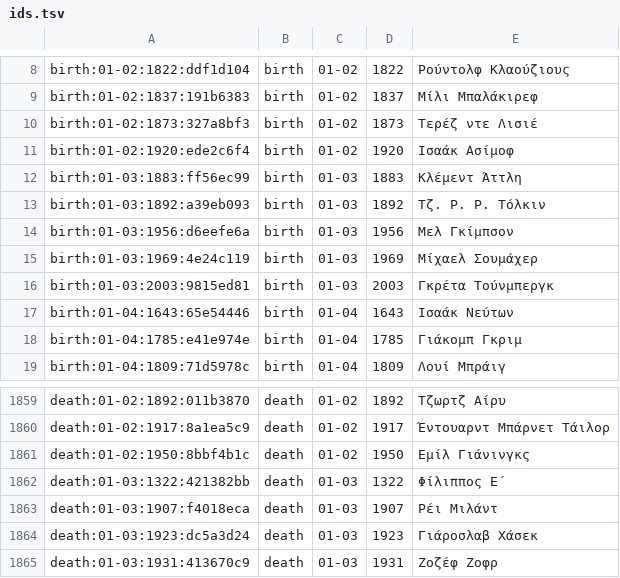
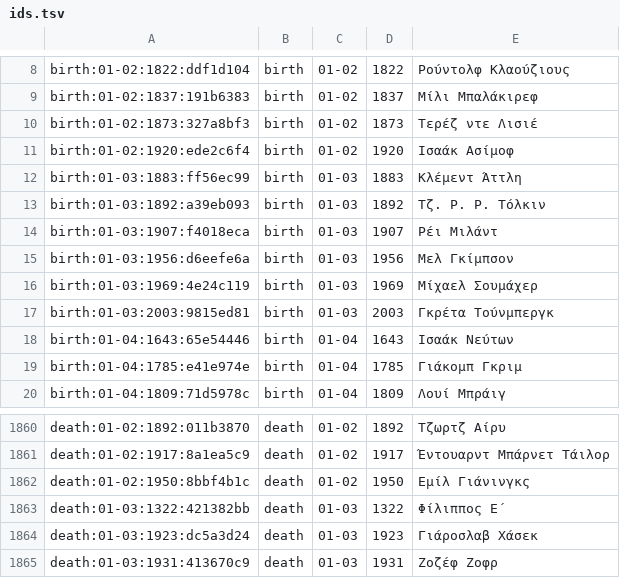
Before and after one commit to gs-applabs/san-shmera, a TSV file: data/ids/ids.tsv, drawn as a sheet; only a part is shown, gaps mark what is left out.

```diff
--- a/data/ids/ids.tsv
+++ b/data/ids/ids.tsv
@@ -13,2 +13,3 @@ birth:01-03:1883:ff56ec99|birth|01-03|1883|Κλέμεντ Άττλη
 birth:01-03:1892:a39eb093|birth|01-03|1892|Τζ. Ρ. Ρ. Τόλκιν
+birth:01-03:1907:f4018eca|birth|01-03|1907|Ρέι Μιλάντ
 birth:01-03:1956:d6eefe6a|birth|01-03|1956|Μελ Γκίμπσον
@@ -1862,3 +1863,2 @@ death:01-02:1950:8bbf4b1c|death|01-02|1950|Εμίλ Γιάνινγκς
 death:01-03:1322:421382bb|death|01-03|1322|Φίλιππος Ε΄
-death:01-03:1907:f4018eca|death|01-03|1907|Ρέι Μιλάντ
 death:01-03:1923:dc5a3d24|death|01-03|1923|Γιάροσλαβ Χάσεκ
```
Also changed, not shown: data/births/births-wiki.tsv, data/deaths/deaths-wiki.tsv, 3 other files.
